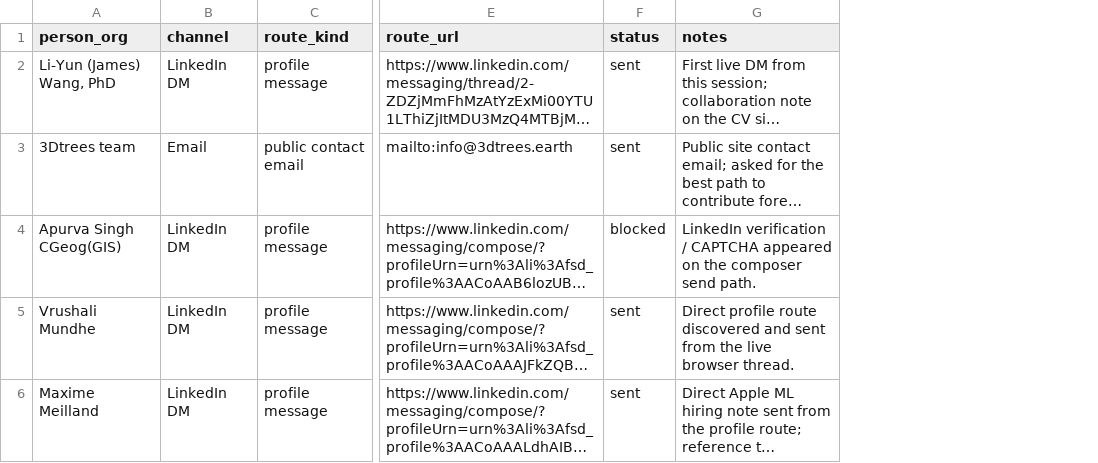
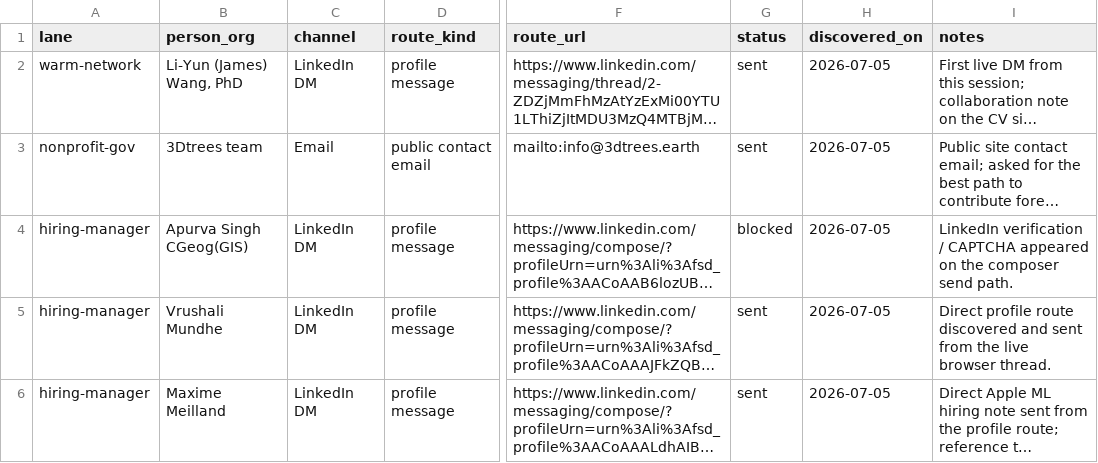
Before and after one commit to dhardestylewis/career-ops, a TSV file: data/outreach-route-discovery.tsv, drawn as a sheet; only a part is shown, gaps mark what is left out; long unchanged cells end in …; the diff names each change by its address in the sheet, - before the commit and + after, or states it on an @@ line.

Commit message:
Expand outreach into multi-lane ledger

```diff
--- a/data/outreach-route-discovery.tsv
+++ b/data/outreach-route-discovery.tsv
+column A (lane), rows 2-6: warm-network | nonprofit-gov | hiring-manager | hiring-manager | hiring-manager
+column H (discovered_on), rows 2-6: all 2026-07-05
```
Also changed, not shown: 24 other files.
